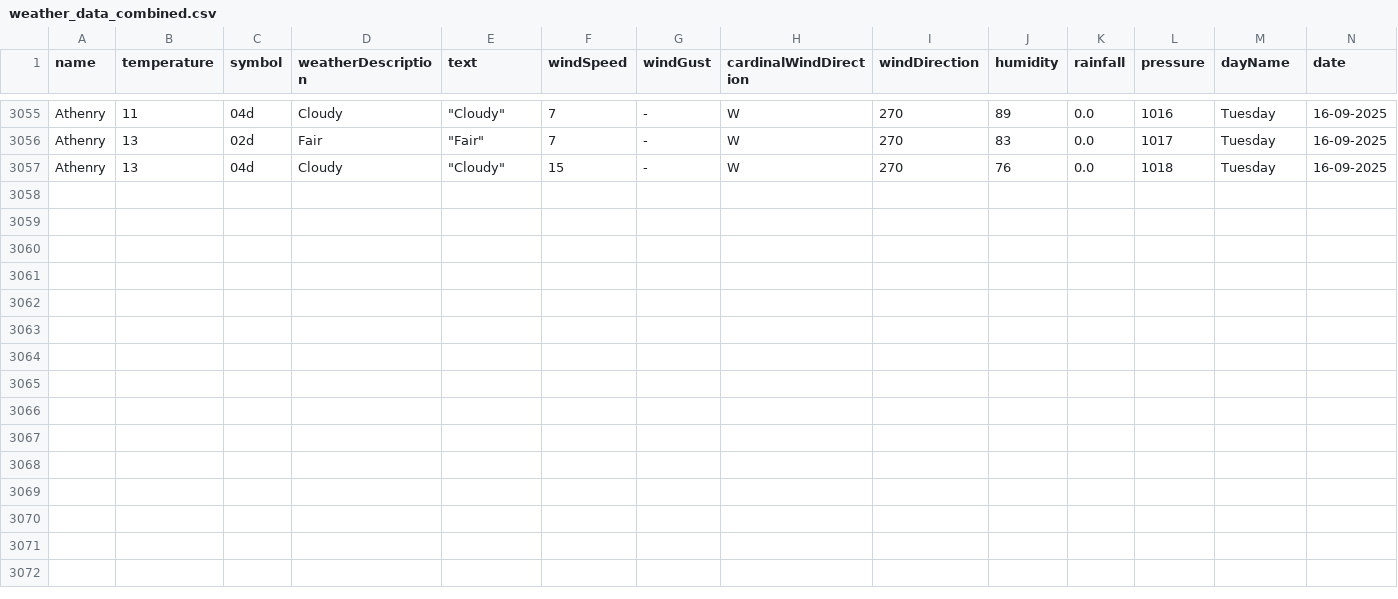
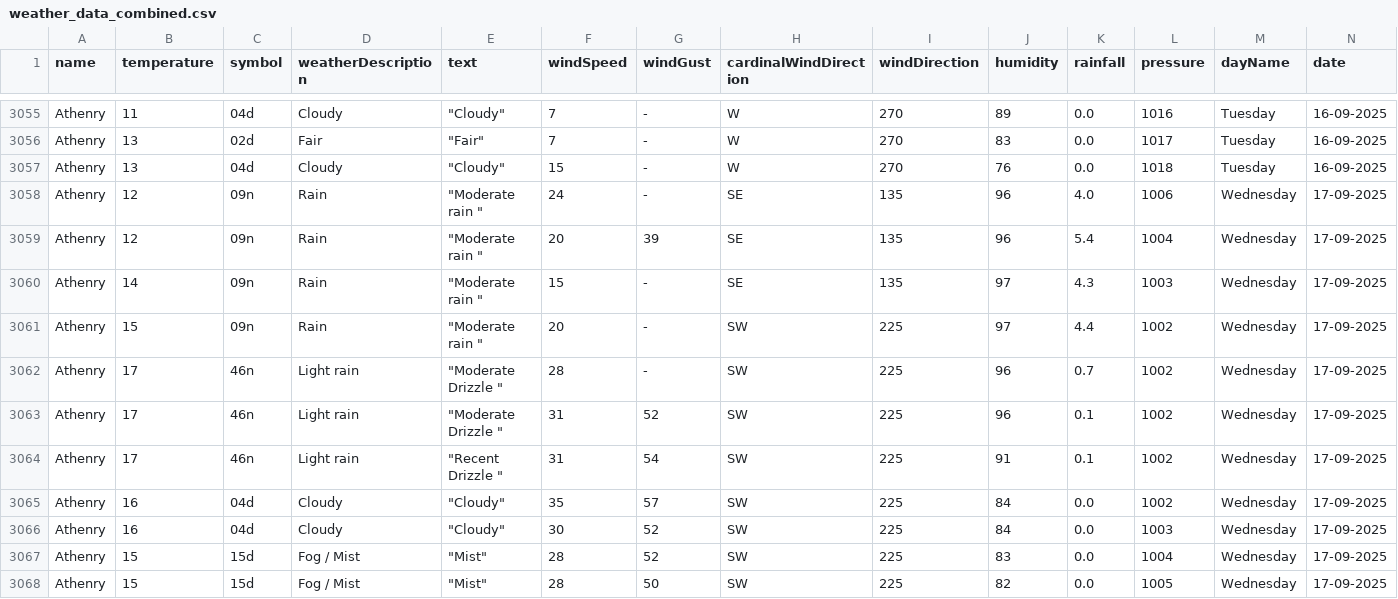
Before and after one commit to Sxnds01/computer-infrastructure-work, a CSV file: weather_data_combined.csv, drawn as a sheet; only a part is shown, gaps mark what is left out; rows hold the shown columns only; the diff names each change by its address in the sheet, - before the commit and + after, or states it on an @@ line.

```diff
--- a/weather_data_combined.csv
+++ b/weather_data_combined.csv
+row 3058: Athenry | 12 | 09n | Rain | "Moderate rain " | 24 | - | SE | 135 | 96 | 4.0 | 1006 | Wednesday | 17-09-2025
+row 3059: Athenry | 12 | 09n | Rain | "Moderate rain " | 20 | 39 | SE | 135 | 96 | 5.4 | 1004 | Wednesday | 17-09-2025
+row 3060: Athenry | 14 | 09n | Rain | "Moderate rain " | 15 | - | SE | 135 | 97 | 4.3 | 1003 | Wednesday | 17-09-2025
+row 3061: Athenry | 15 | 09n | Rain | "Moderate rain " | 20 | - | SW | 225 | 97 | 4.4 | 1002 | Wednesday | 17-09-2025
+row 3062: Athenry | 17 | 46n | Light rain | "Moderate Drizzle " | 28 | - | SW | 225 | 96 | 0.7 | 1002 | Wednesday | 17-09-2025
+row 3063: Athenry | 17 | 46n | Light rain | "Moderate Drizzle " | 31 | 52 | SW | 225 | 96 | 0.1 | 1002 | Wednesday | 17-09-2025
+row 3064: Athenry | 17 | 46n | Light rain | "Recent Drizzle " | 31 | 54 | SW | 225 | 91 | 0.1 | 1002 | Wednesday | 17-09-2025
+row 3065: Athenry | 16 | 04d | Cloudy | "Cloudy" | 35 | 57 | SW | 225 | 84 | 0.0 | 1002 | Wednesday | 17-09-2025
+row 3066: Athenry | 16 | 04d | Cloudy | "Cloudy" | 30 | 52 | SW | 225 | 84 | 0.0 | 1003 | Wednesday | 17-09-2025
+row 3067: Athenry | 15 | 15d | Fog / Mist | "Mist" | 28 | 52 | SW | 225 | 83 | 0.0 | 1004 | Wednesday | 17-09-2025
+row 3068: Athenry | 15 | 15d | Fog / Mist | "Mist" | 28 | 50 | SW | 225 | 82 | 0.0 | 1005 | Wednesday | 17-09-2025
```
Also changed, not shown: 2 other files.
